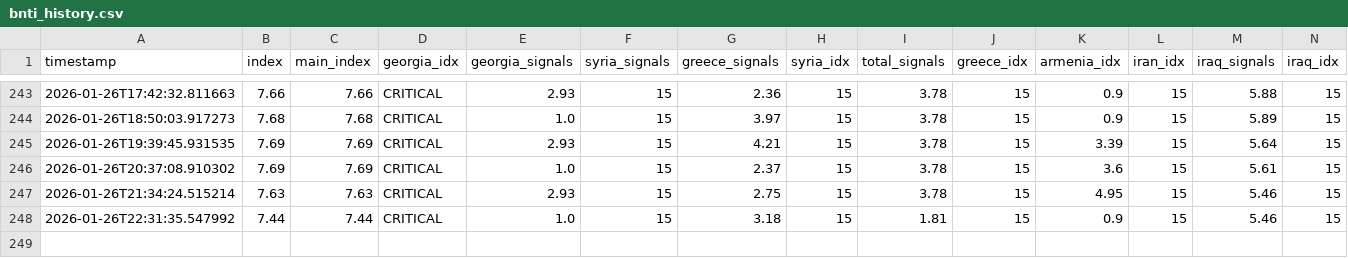
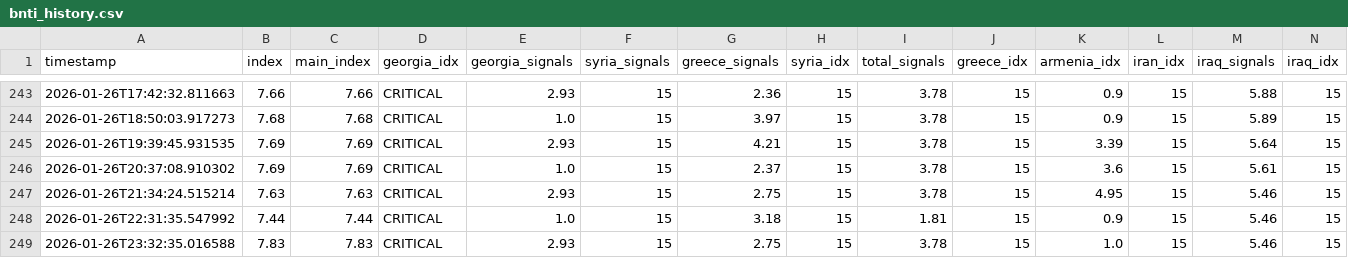
Before and after one commit to akgularda/bnti-codex, a CSV file: bnti_history.csv, drawn as a sheet; only a part is shown, gaps mark what is left out; rows hold the shown columns only; the diff names each change by its address in the sheet, - before the commit and + after, or states it on an @@ line.

```diff
--- a/bnti_history.csv
+++ b/bnti_history.csv
+row 249: 2026-01-26T23:32:35.016588 | 7.83 | 7.83 | CRITICAL | 2.93 | 15 | 2.75 | 15 | 3.78 | 15 | 1.0 | 15 | 5.46 | 15
```
Also changed, not shown: 2 other files.
